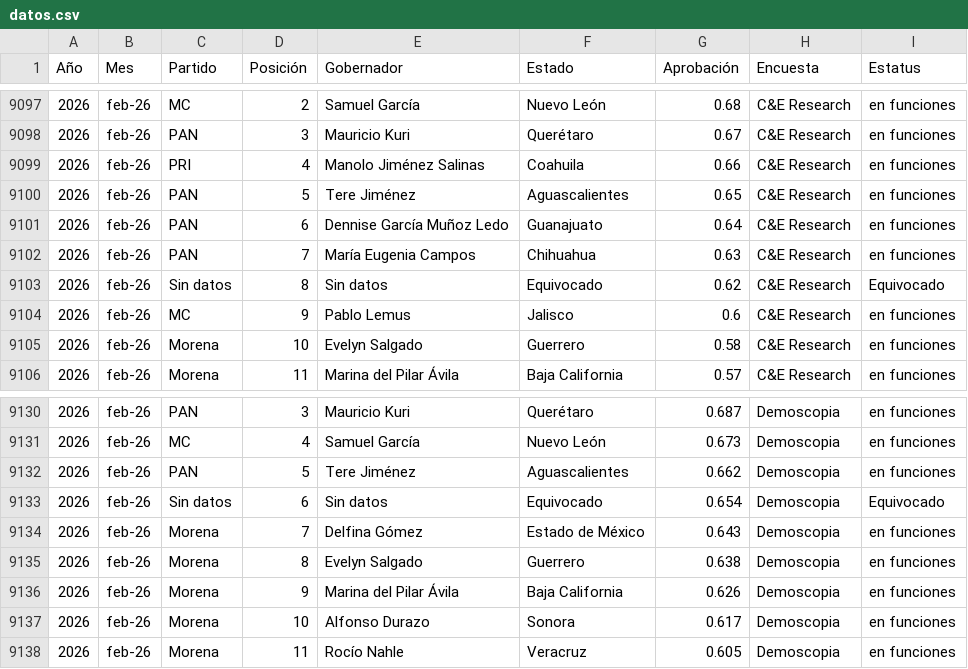
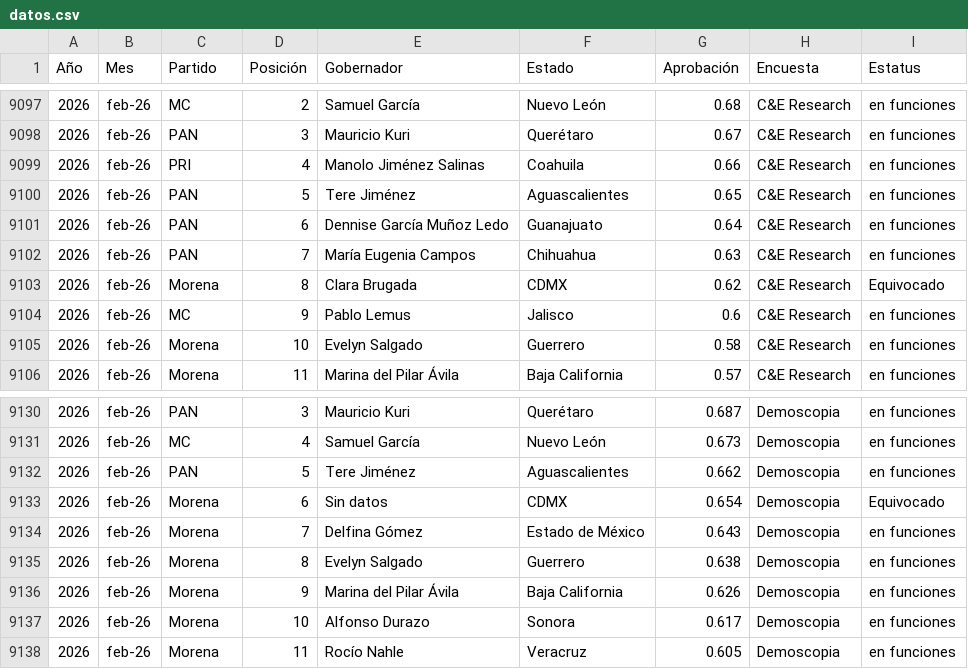
Before and after one commit to thelonious9/EncuestasJMS, a CSV file: datos.csv, drawn as a sheet; only a part is shown, gaps mark what is left out.

Commit message:
Correcciones

```diff
--- a/datos.csv
+++ b/datos.csv
@@ -9102,3 +9102,3 @@
 2026,feb-26,PAN,7,María Eugenia Campos,Chihuahua,0.63,C&E Research,en funciones
-2026,feb-26,Sin datos,8,Sin datos,Equivocado,0.62,C&E Research,Equivocado
+2026,feb-26,Morena,8,Clara Brugada,CDMX,0.62,C&E Research,Equivocado
 2026,feb-26,MC,9,Pablo Lemus,Jalisco,0.6,C&E Research,en funciones
@@ -9132,3 +9132,3 @@
 2026,feb-26,PAN,5,Tere Jiménez,Aguascalientes,0.662,Demoscopia,en funciones
-2026,feb-26,Sin datos,6,Sin datos,Equivocado,0.654,Demoscopia,Equivocado
+2026,feb-26,Morena,6,Sin datos,CDMX,0.654,Demoscopia,Equivocado
 2026,feb-26,Morena,7,Delfina Gómez,Estado de México,0.643,Demoscopia,en funciones
```
